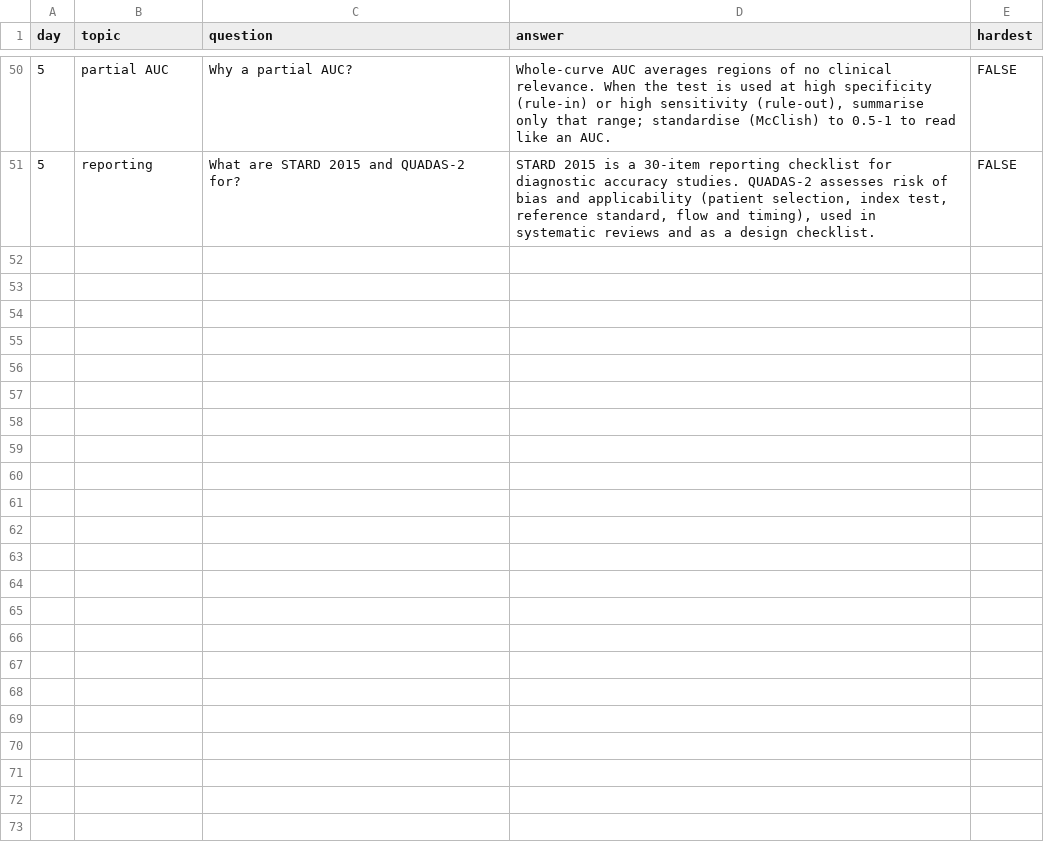
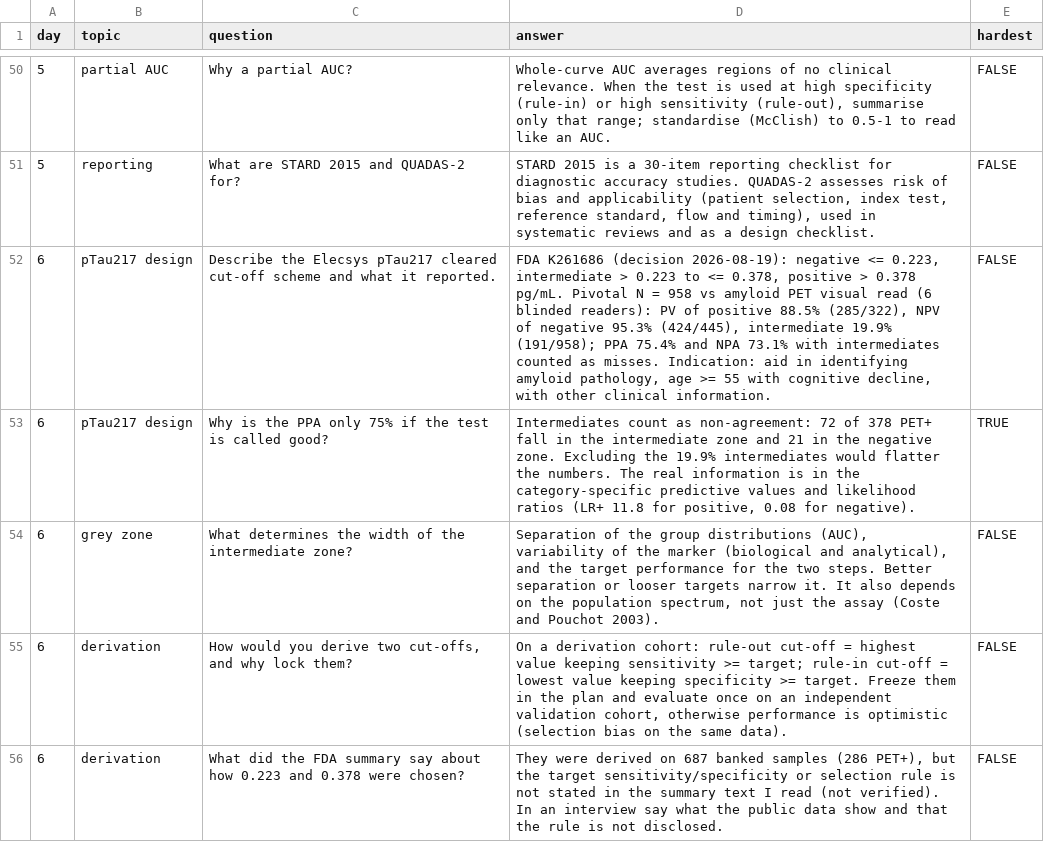
Before and after one commit to Ngarciar24/diagnostic_biostat_course, a CSV file: interview_questions.csv, drawn as a sheet; only a part is shown, gaps mark what is left out; the diff covers the shown part only; the diff names each change by its address in the sheet, - before the commit and + after, or states it on an @@ line.

```diff
--- a/interview_questions.csv
+++ b/interview_questions.csv
+row 52: 6 | pTau217 design | Describe the Elecsys pTau217 cleared cut-off scheme and what it reported. | FDA K261686 (decision 2026-08-19): negative <= 0.223, intermediate > 0.223 to <= 0.378, positive > 0.378 pg/mL. Pivotal N = 958 vs amyloid PET visual read (6 blinded readers): PV of positive 88.5% (285/322), NPV of negative 95.3% (424/445), intermediate 19.9% (191/958); PPA 75.4% and NPA 73.1% with intermediates counted as misses. Indication: aid in identifying amyloid pathology, age >= 55 with cognitive decline, with other clinical information. | FALSE
+row 53: 6 | pTau217 design | Why is the PPA only 75% if the test is called good? | Intermediates count as non-agreement: 72 of 378 PET+ fall in the intermediate zone and 21 in the negative zone. Excluding the 19.9% intermediates would flatter the numbers. The real information is in the category-specific predictive values and likelihood ratios (LR+ 11.8 for positive, 0.08 for negative). | TRUE
+row 54: 6 | grey zone | What determines the width of the intermediate zone? | Separation of the group distributions (AUC), variability of the marker (biological and analytical), and the target performance for the two steps. Better separation or looser targets narrow it. It also depends on the population spectrum, not just the assay (Coste and Pouchot 2003). | FALSE
+row 55: 6 | derivation | How would you derive two cut-offs, and why lock them? | On a derivation cohort: rule-out cut-off = highest value keeping sensitivity >= target; rule-in cut-off = lowest value keeping specificity >= target. Freeze them in the plan and evaluate once on an independent validation cohort, otherwise performance is optimistic (selection bias on the same data). | FALSE
+row 56: 6 | derivation | What did the FDA summary say about how 0.223 and 0.378 were chosen? | They were derived on 687 banked samples (286 PET+), but the target sensitivity/specificity or selection rule is not stated in the summary text I read (not verified). In an interview say what the public data show and that the rule is not disclosed. | FALSE
```
Also changed, not shown: 5 added rows elsewhere in this file, claims_ledger.csv, 4 other files.
